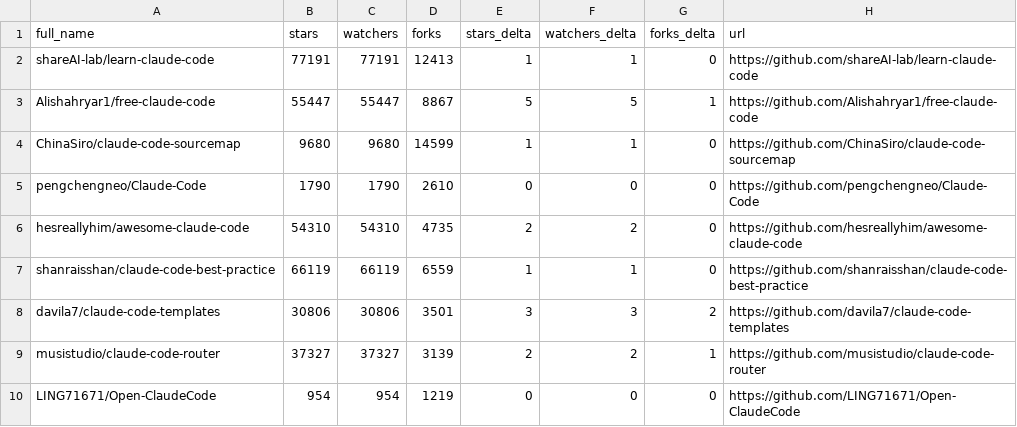
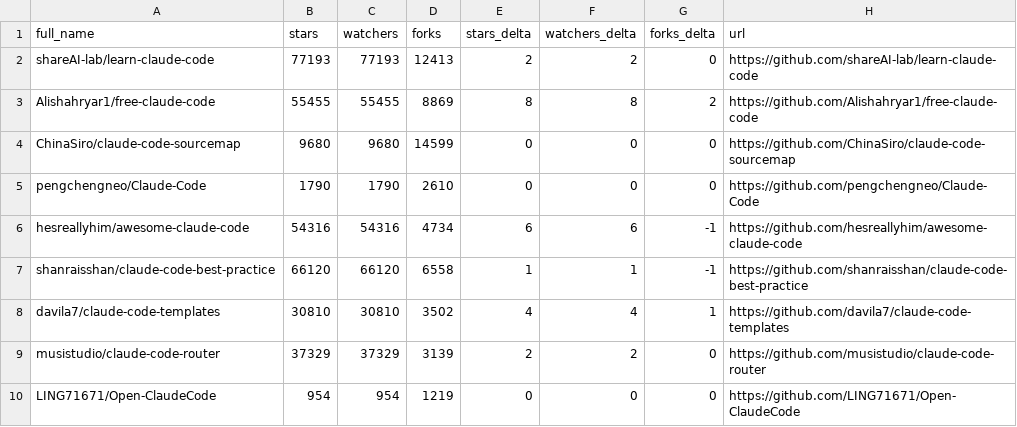
Before and after one commit to JosephBlack25/awesome-claude-code, a CSV file: data/repo-ticker.csv, drawn as a sheet; only a part is shown; the diff covers the shown part only.

```diff
--- a/data/repo-ticker.csv
+++ b/data/repo-ticker.csv
@@ -1,10 +1,10 @@
 full_name,stars,watchers,forks,stars_delta,watchers_delta,forks_delta,url
-shareAI-lab/learn-claude-code,77191,77191,12413,1,1,0,https://github.com/shareAI-lab/learn-claude-code
-Alishahryar1/free-claude-code,55447,55447,8867,5,5,1,https://github.com/Alishahryar1/free-claude-code
-ChinaSiro/claude-code-sourcemap,9680,9680,14599,1,1,0,https://github.com/ChinaSiro/claude-code-sourcemap
+shareAI-lab/learn-claude-code,77193,77193,12413,2,2,0,https://github.com/shareAI-lab/learn-claude-code
+Alishahryar1/free-claude-code,55455,55455,8869,8,8,2,https://github.com/Alishahryar1/free-claude-code
+ChinaSiro/claude-code-sourcemap,9680,9680,14599,0,0,0,https://github.com/ChinaSiro/claude-code-sourcemap
 pengchengneo/Claude-Code,1790,1790,2610,0,0,0,https://github.com/pengchengneo/Claude-Code
-hesreallyhim/awesome-claude-code,54310,54310,4735,2,2,0,https://github.com/hesreallyhim/awesome-claude-code
-shanraisshan/claude-code-best-practice,66119,66119,6559,1,1,0,https://github.com/shanraisshan/claude-code-best-practice
-davila7/claude-code-templates,30806,30806,3501,3,3,2,https://github.com/davila7/claude-code-templates
-musistudio/claude-code-router,37327,37327,3139,2,2,1,https://github.com/musistudio/claude-code-router
+hesreallyhim/awesome-claude-code,54316,54316,4734,6,6,-1,https://github.com/hesreallyhim/awesome-claude-code
+shanraisshan/claude-code-best-practice,66120,66120,6558,1,1,-1,https://github.com/shanraisshan/claude-code-best-practice
+davila7/claude-code-templates,30810,30810,3502,4,4,1,https://github.com/davila7/claude-code-templates
+musistudio/claude-code-router,37329,37329,3139,2,2,0,https://github.com/musistudio/claude-code-router
 LING71671/Open-ClaudeCode,954,954,1219,0,0,0,https://github.com/LING71671/Open-ClaudeCode
```
Also changed, not shown: 2 added rows, 2 removed rows, 2 moved rows and 77 edited cells elsewhere in this file, 2 other files.
